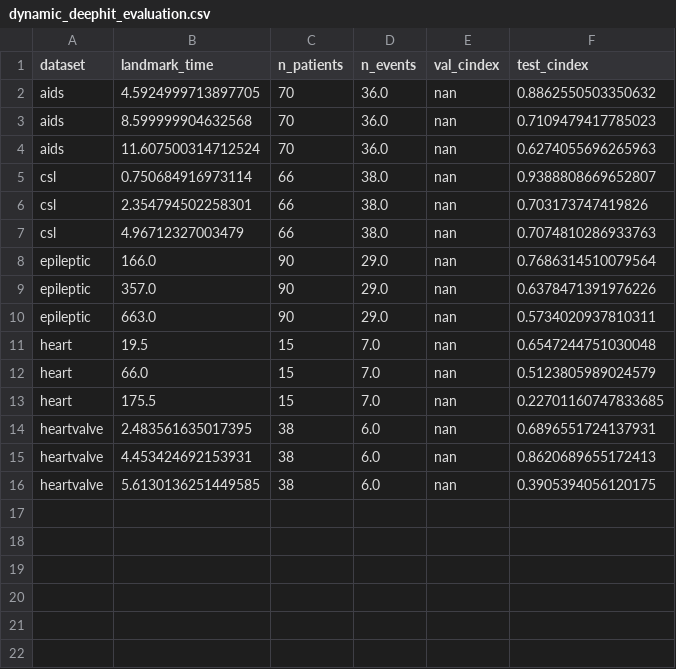
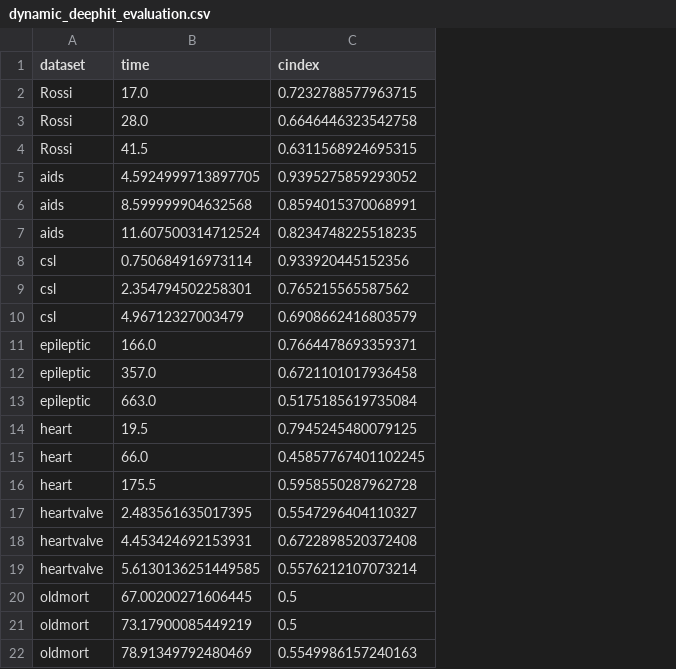
Before and after one commit to dain20000222/survival-tabpfn, a CSV file: dynamic_deephit_evaluation.csv, drawn as a sheet; removed rows and columns are numbered as before the commit, all else as after; the diff names each change by its address in the sheet, - before the commit and + after, or states it on an @@ line.

```diff
--- a/dynamic_deephit_evaluation.csv
+++ b/dynamic_deephit_evaluation.csv
-column C (n_patients), rows 2-16: 70 | 70 | 70 | 66 | 66 | 66 | 90 | 90 | 90 | 15 | 15 | 15 | 38 | 38 | 38
-column D (n_events), rows 2-16: 36.0 | 36.0 | 36.0 | 38.0 | 38.0 | 38.0 | 29.0 | 29.0 | 29.0 | 7.0 | 7.0 | 7.0 | 6.0 | 6.0 | 6.0
-column E (val_cindex), rows 2-16: all nan
-column F (test_cindex), rows 2-16: 0.8862550503350632 | 0.7109479417785023 | 0.6274055696265963 | 0.9388808669652807 | 0.703173747419826 | 0.7074810286933763 | 0.7686314510079564 | 0.6378471391976226 | 0.5734020937810311 | 0.6547244751030048 | 0.5123805989024579 | 0.22701160747833685 | 0.6896551724137931 | 0.8620689655172413 | 0.3905394056120175
+column C (cindex), rows 5-19: 0.9395275859293052 | 0.8594015370068991 | 0.8234748225518235 | 0.933920445152356 | 0.765215565587562 | 0.6908662416803579 | 0.7664478693359371 | 0.6721101017936458 | 0.5175185619735084 | 0.7945245480079125 | 0.45857767401102245 | 0.5958550287962728 | 0.5547296404110327 | 0.6722898520372408 | 0.5576212107073214
-B1: landmark_time
+B1: time
+row 2: Rossi | 17.0 | 0.7232788577963715
+row 3: Rossi | 28.0 | 0.6646446323542758
+row 4: Rossi | 41.5 | 0.6311568924695315
+row 20: oldmort | 67.00200271606445 | 0.5
+row 21: oldmort | 73.17900085449219 | 0.5
+row 22: oldmort | 78.91349792480469 | 0.5549986157240163
```
Also changed, not shown: dynamic_tabpfn_evaluation.csv, landmark_cox_evaluation.csv, 6 other files.
